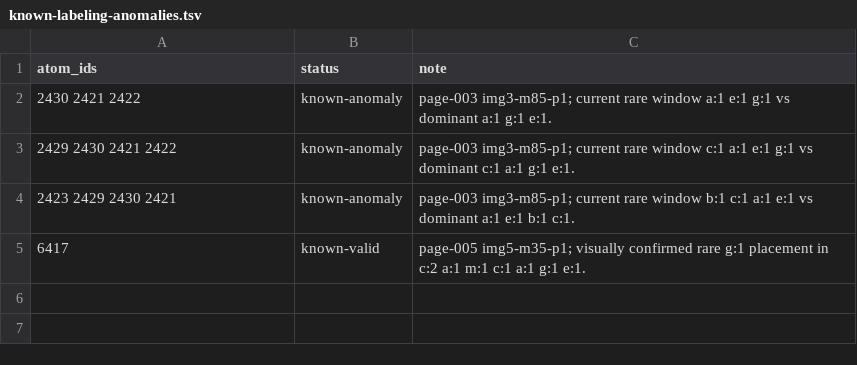
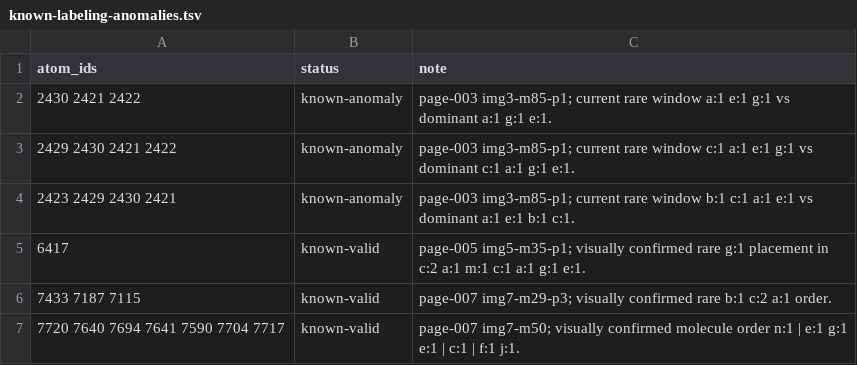
Before and after one commit to HydraRosario/VoynichLab, a TSV file: EVAComparisonLab/cases/known-labeling-anomalies.tsv, drawn as a sheet.

Commit message:
Complete prospective ATOMS-EVA f3r test

```diff
--- a/EVAComparisonLab/cases/known-labeling-anomalies.tsv
+++ b/EVAComparisonLab/cases/known-labeling-anomalies.tsv
@@ -5 +5,3 @@ atom_ids	status	note
 6417	known-valid	page-005 img5-m35-p1; visually confirmed rare g:1 placement in c:2 a:1 m:1 c:1 a:1 g:1 e:1.
+7433 7187 7115	known-valid	page-007 img7-m29-p3; visually confirmed rare b:1 c:2 a:1 order.
+7720 7640 7694 7641 7590 7704 7717	known-valid	page-007 img7-m50; visually confirmed molecule order n:1 | e:1 g:1 e:1 | c:1 | f:1 j:1.
```
Also changed, not shown: 53 other files.
